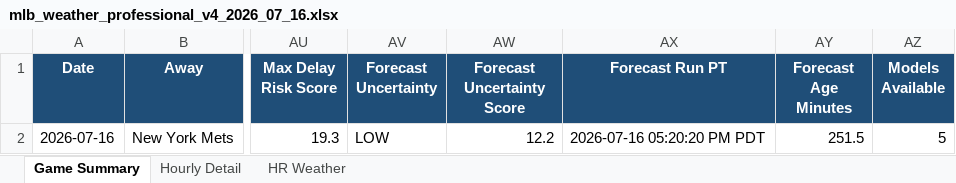
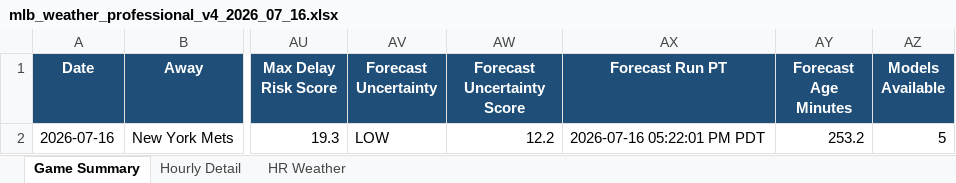
Before and after one commit to pzbaseball/mlb-site-data, an Excel workbook: mlb_weather_professional_v4_2026_07_16.xlsx, sheet Game Summary, drawn as a sheet; only a part is shown, gaps mark what is left out; values as stored, in another font and other column widths than the file's, no borders; conditional formats not drawn; the diff names each change by its address in the sheet, - before the commit and + after, or states it on an @@ line.

```diff
--- a/mlb_weather_professional_v4_2026_07_16.xlsx (sheet Game Summary)
+++ b/mlb_weather_professional_v4_2026_07_16.xlsx (sheet Game Summary)
-AX2 (Forecast Run PT): 2026-07-16 05:20:20 PM PDT
+AX2 (Forecast Run PT): 2026-07-16 05:22:01 PM PDT
-AY2 (Forecast Age Minutes): 251.5
+AY2 (Forecast Age Minutes): 253.2
```
Also changed, not shown: sheet Hourly Detail, 2 other files.
